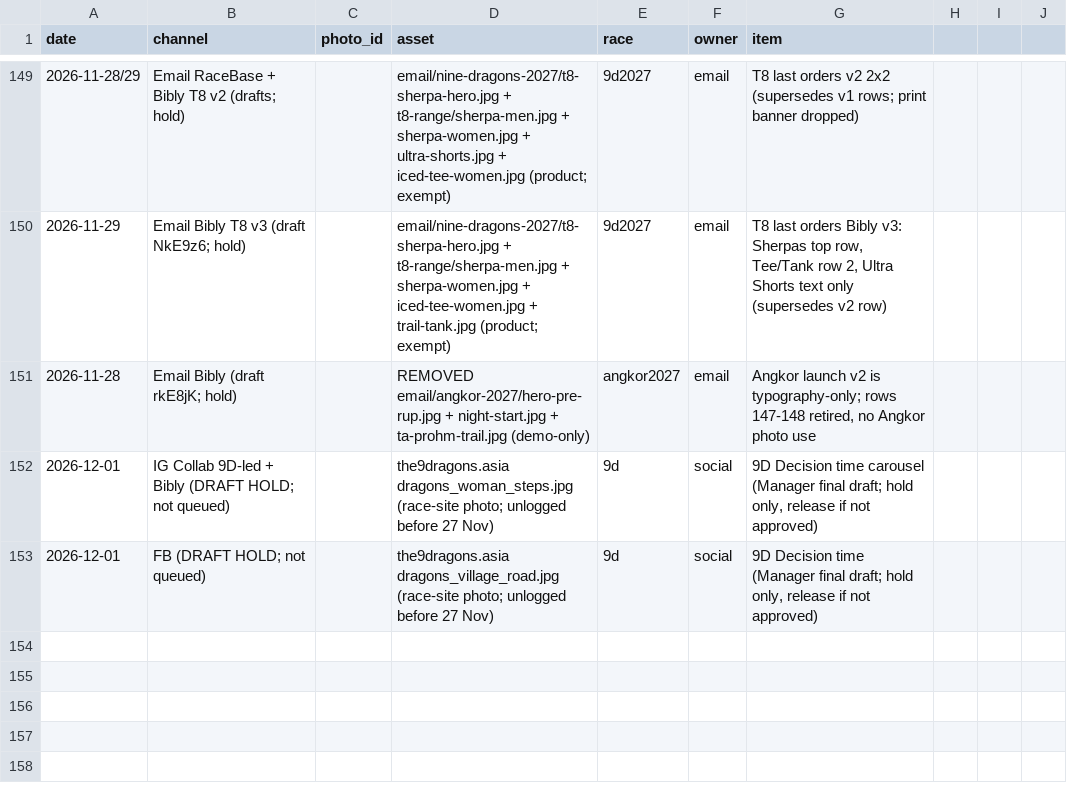
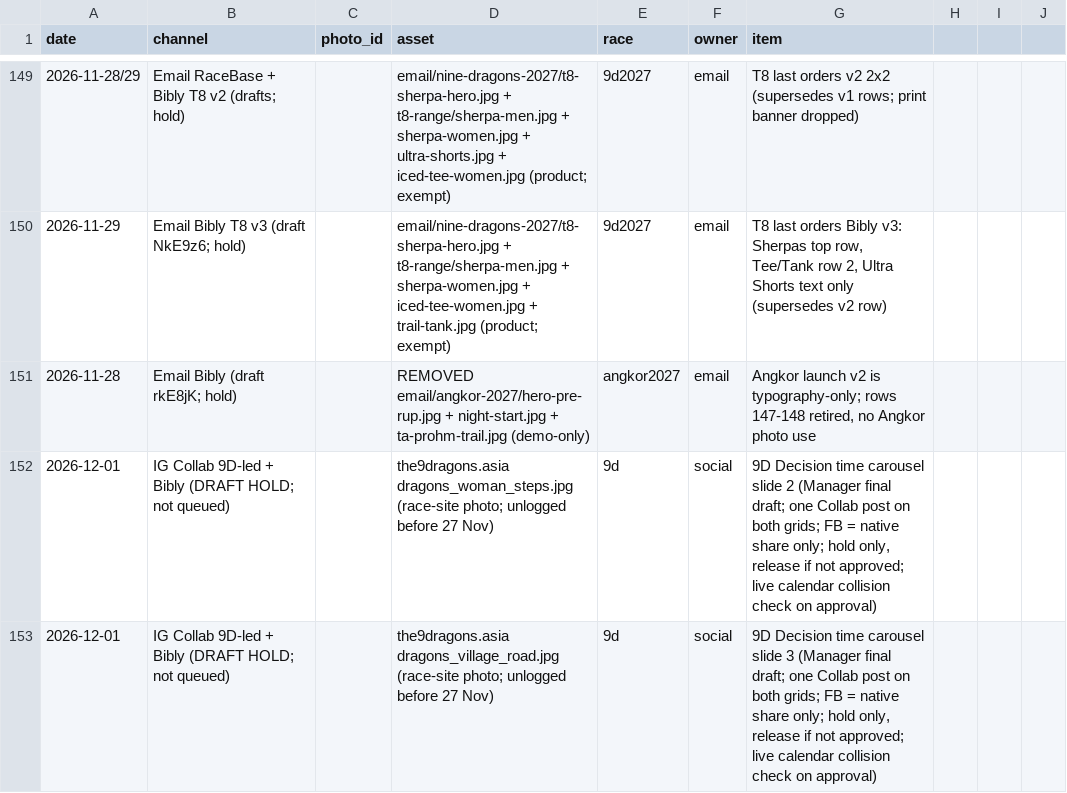
Before and after one commit to SteveBibly/bibly-assets, a CSV file: photo-usage-log.csv, drawn as a sheet; only a part is shown, gaps mark what is left out.

Commit message:
Correct 9D Decision time holds: both photos in one IG Collab, FB native share
Co-authored-by: Perplexity <noreply@perplexity.ai>

```diff
--- a/photo-usage-log.csv
+++ b/photo-usage-log.csv
@@ -151,3 +151,3 @@ date,channel,photo_id,asset,race,owner,item
 2026-11-28,Email Bibly (draft rkE8jK; hold),,REMOVED email/angkor-2027/hero-pre-rup.jpg + night-start.jpg + ta-prohm-trail.jpg (demo-only),angkor2027,email,"Angkor launch v2 is typography-only; rows 147-148 retired, no Angkor photo use"
-2026-12-01,IG Collab 9D-led + Bibly (DRAFT HOLD; not queued),,the9dragons.asia dragons_woman_steps.jpg (race-site photo; unlogged before 27 Nov),9d,social,"9D Decision time carousel (Manager final draft; hold only, release if not approved)"
-2026-12-01,FB (DRAFT HOLD; not queued),,the9dragons.asia dragons_village_road.jpg (race-site photo; unlogged before 27 Nov),9d,social,"9D Decision time (Manager final draft; hold only, release if not approved)"
+2026-12-01,IG Collab 9D-led + Bibly (DRAFT HOLD; not queued),,the9dragons.asia dragons_woman_steps.jpg (race-site photo; unlogged before 27 Nov),9d,social,"9D Decision time carousel slide 2 (Manager final draft; one Collab post on both grids; FB = native share only; hold only, release if not approved; live calendar collision check on approval)"
+2026-12-01,IG Collab 9D-led + Bibly (DRAFT HOLD; not queued),,the9dragons.asia dragons_village_road.jpg (race-site photo; unlogged before 27 Nov),9d,social,"9D Decision time carousel slide 3 (Manager final draft; one Collab post on both grids; FB = native share only; hold only, release if not approved; live calendar collision check on approval)"
```
Also changed, not shown: 1 other file.
